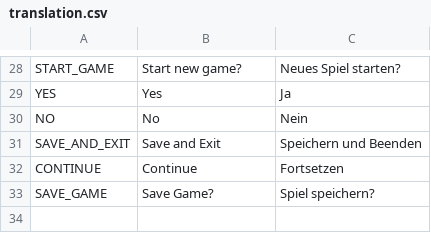
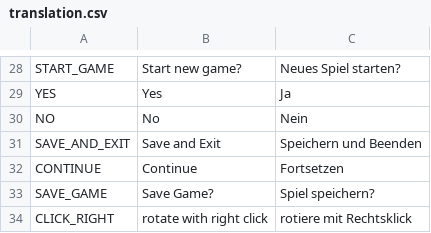
Before and after one commit to Tiltnick/ip2gd, a CSV file: translation.csv, drawn as a sheet; only a part is shown, gaps mark what is left out; the diff names each change by its address in the sheet, - before the commit and + after, or states it on an @@ line.

Commit message:
right click in both languages

```diff
--- a/translation.csv
+++ b/translation.csv
+row 34: CLICK_RIGHT | rotate with right click | rotiere mit Rechtsklick
```
Also changed, not shown: 3 other files.
